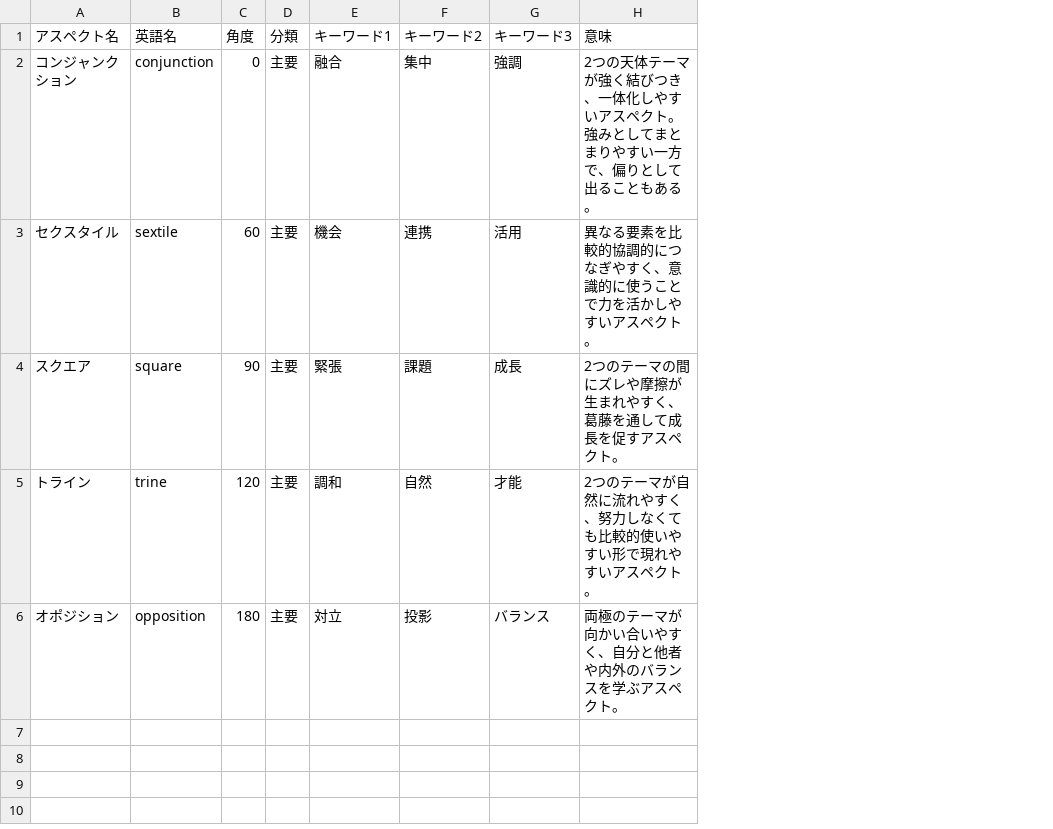
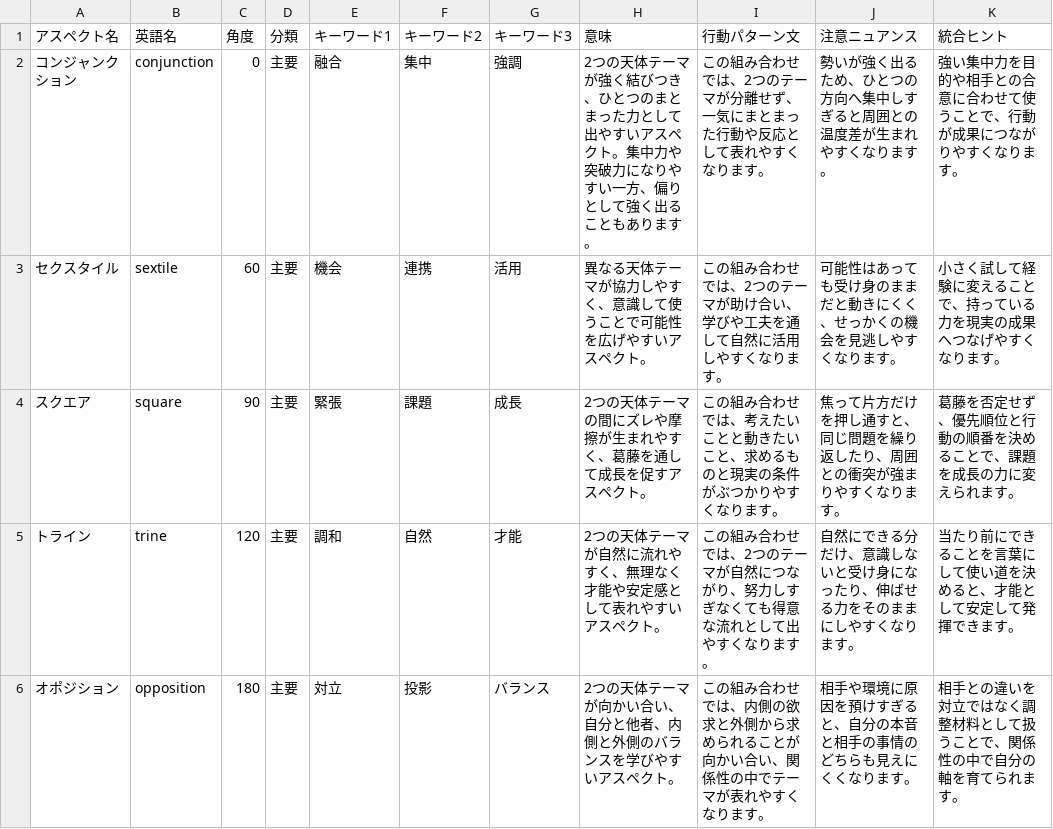
Before and after one commit to moriizumi0826-create/astrology-ai-project, a CSV file: database/aspect_type.csv, drawn as a sheet; the diff names each change by its address in the sheet, - before the commit and + after, or states it on an @@ line.

```diff
--- a/database/aspect_type.csv
+++ b/database/aspect_type.csv
+column I (行動パターン文), rows 2-6: この組み合わせでは、2つのテーマが分離せず、一気にまとまった行動や反応として表れやすくなります。 | この組み合わせでは、2つのテーマが助け合い、学びや工夫を通して自然に活用しやすくなります。 | この組み合わせでは、考えたいことと動きたいこと、求めるものと現実の条件がぶつかりやすくなります。 | この組み合わせでは、2つのテーマが自然につながり、努力しすぎなくても得意な流れとして出やすくなります。 | この組み合わせでは、内側の欲求と外側から求められることが向かい合い、関係性の中でテーマが表れやすくなります。
+column J (注意ニュアンス), rows 2-6: 勢いが強く出るため、ひとつの方向へ集中しすぎると周囲との温度差が生まれやすくなります。 | 可能性はあっても受け身のままだと動きにくく、せっかくの機会を見逃しやすくなります。 | 焦って片方だけを押し通すと、同じ問題を繰り返したり、周囲との衝突が強まりやすくなります。 | 自然にできる分だけ、意識しないと受け身になったり、伸ばせる力をそのままにしやすくなります。 | 相手や環境に原因を預けすぎると、自分の本音と相手の事情のどちらも見えにくくなります。
+column K (統合ヒント), rows 2-6: 強い集中力を目的や相手との合意に合わせて使うことで、行動が成果につながりやすくなります。 | 小さく試して経験に変えることで、持っている力を現実の成果へつなげやすくなります。 | 葛藤を否定せず、優先順位と行動の順番を決めることで、課題を成長の力に変えられます。 | 当たり前にできることを言葉にして使い道を決めると、才能として安定して発揮できます。 | 相手との違いを対立ではなく調整材料として扱うことで、関係性の中で自分の軸を育てられます。
-H2 (意味): …びつき、一体化しやすいアスペクト。強みとしてまとまりやすい一方で、偏りとして出ることもある。
+H2 (意味): …びつき、ひとつのまとまった力として出やすいアスペクト。集中力や突破力になりやすい一方、偏りとして強く出ることもあります。
-H3 (意味): 異なる要素を比較的協調的につなぎやすく、意識的に使うことで力を活かしやすいアスペクト。
+H3 (意味): 異なる天体テーマが協力しやすく、意識して使うことで可能性を広げやすいアスペクト。
-H4 (意味): 2つのテーマの間にズレや摩擦が生まれやすく、葛藤を通して成長を促すアスペクト。
+H4 (意味): 2つの天体テーマの間にズレや摩擦が生まれやすく、葛藤を通して成長を促すアスペクト。
-H5 (意味): 2つのテーマが自然に流れやすく、努力しなくても比較的使いやすい形で現れやすいアスペクト。
+H5 (意味): 2つの天体テーマが自然に流れやすく、無理なく才能や安定感として表れやすいアスペクト。
-H6 (意味): 両極のテーマが向かい合いやすく、自分と他者や内外のバランスを学ぶアスペクト。
+H6 (意味): 2つの天体テーマが向かい合い、自分と他者、内側と外側のバランスを学びやすいアスペクト。
```
Also changed, not shown: database/house.csv, 24 other files.
